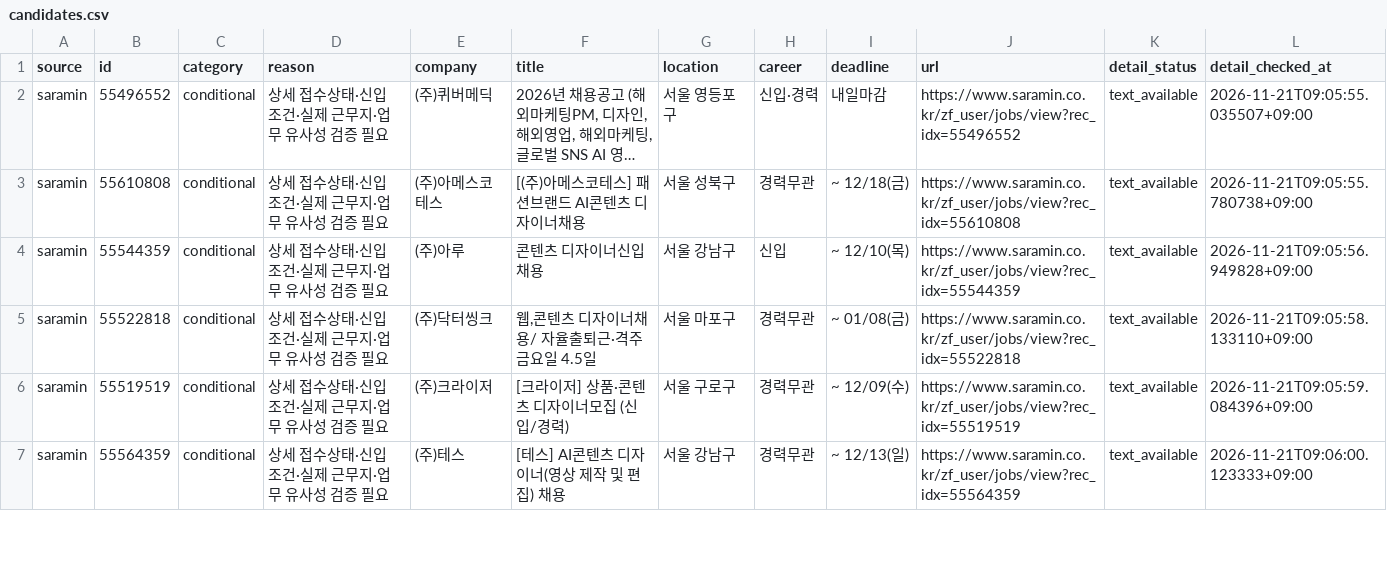
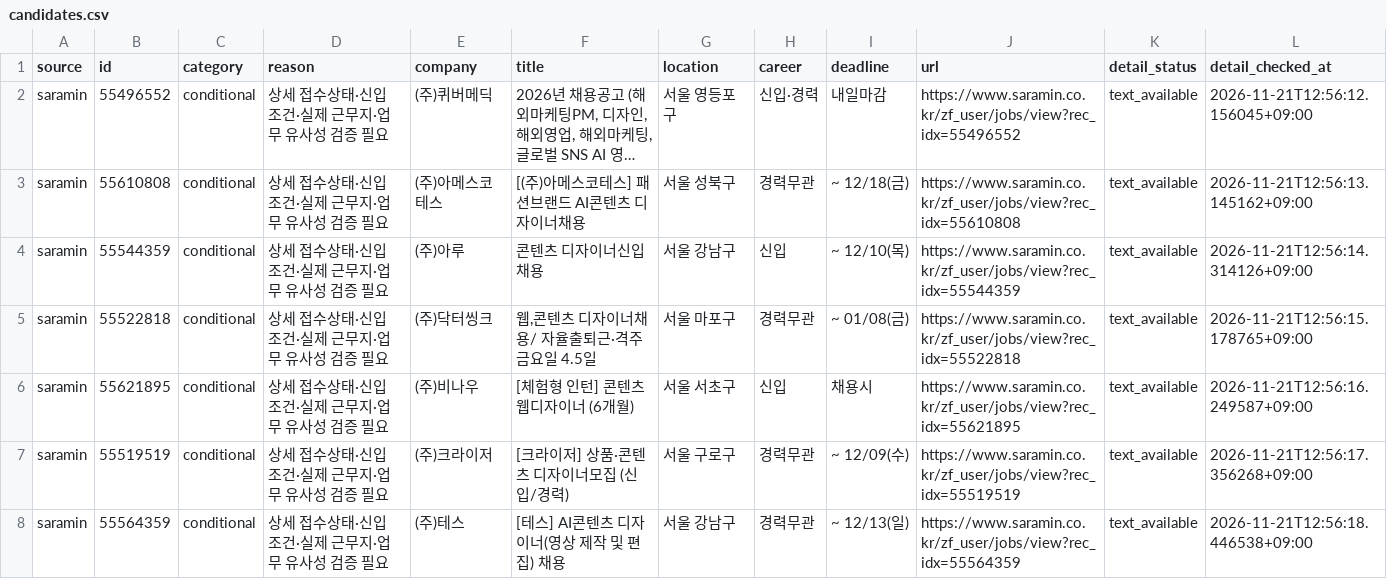
Before and after one commit to misomixmisomi-maker/recruit_crawler, a CSV file: candidates.csv, drawn as a sheet; only a part is shown; long unchanged cells end in …; addresses are those after the commit; the diff covers the shown part only; the diff names each change by its address in the sheet, - before the commit and + after, or states it on an @@ line.

```diff
--- a/candidates.csv
+++ b/candidates.csv
-L2 (detail_checked_at): 2026-11-21T09:05:55.035507+09:00
+L2 (detail_checked_at): 2026-11-21T12:56:12.156045+09:00
-L3 (detail_checked_at): 2026-11-21T09:05:55.780738+09:00
+L3 (detail_checked_at): 2026-11-21T12:56:13.145162+09:00
-L4 (detail_checked_at): 2026-11-21T09:05:56.949828+09:00
+L4 (detail_checked_at): 2026-11-21T12:56:14.314126+09:00
-L5 (detail_checked_at): 2026-11-21T09:05:58.133110+09:00
+L5 (detail_checked_at): 2026-11-21T12:56:15.178765+09:00
+row 6: saramin | 55621895 | conditional | 상세 접수상태·신입 조건·실제 근무지·업무 유사성 검증 필요 | (주)비나우 | [체험형 인턴] 콘텐츠 웹디자이너 (6개월) | 서울 서초구 | 신입 | 채용시 | https://www.saramin.co.kr/zf_user/jobs/view?rec_idx=55621895 | text_available | 2026-11-21T12:56:16.249587+09:00
-L7 (detail_checked_at): 2026-11-21T09:05:59.084396+09:00
+L7 (detail_checked_at): 2026-11-21T12:56:17.356268+09:00
-L8 (detail_checked_at): 2026-11-21T09:06:00.123333+09:00
+L8 (detail_checked_at): 2026-11-21T12:56:18.446538+09:00
```
Also changed, not shown: 2 added rows, 2 removed rows, 4 moved rows and 15 edited cells elsewhere in this file, 3 other files.
